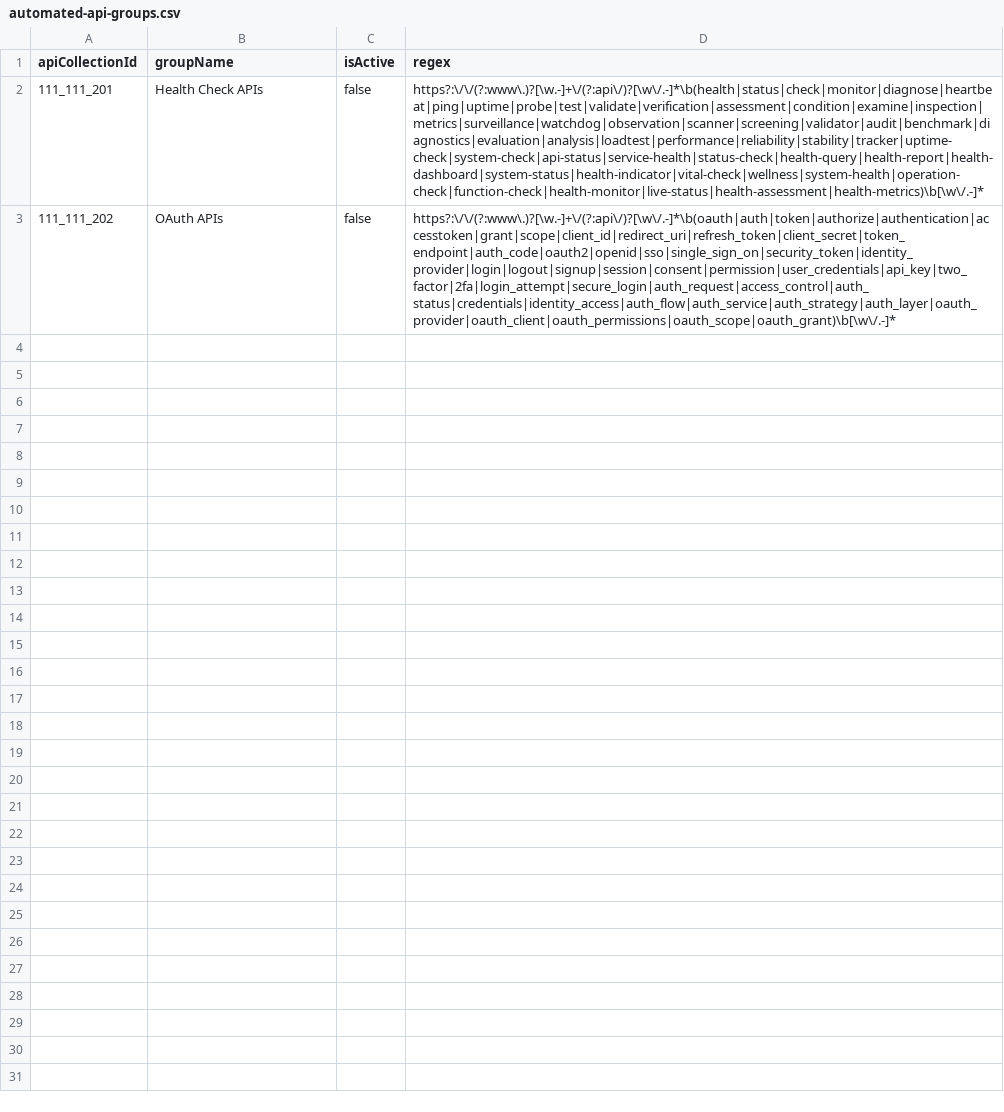
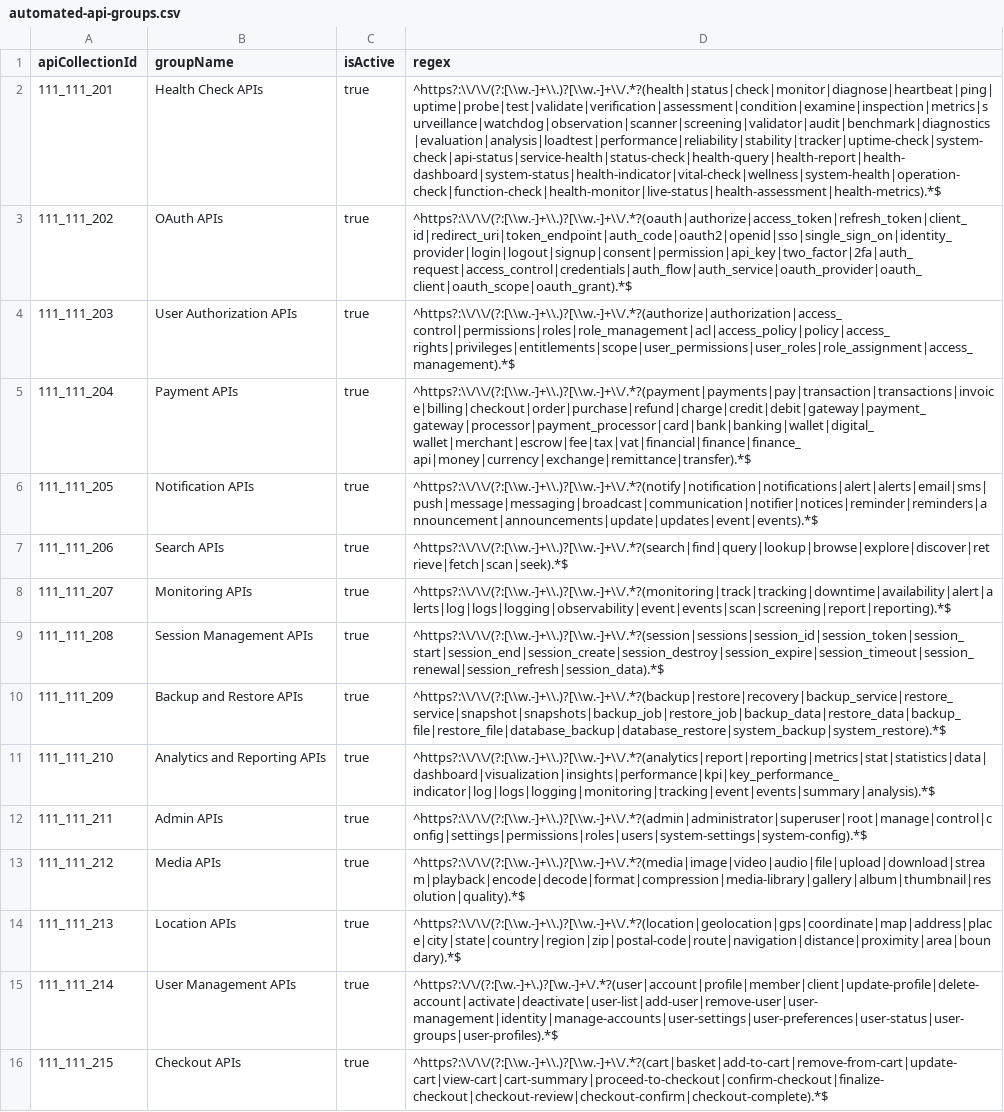
Before and after one commit to akto-api-security/akto, a CSV file: automated-api-groups/automated-api-groups.csv, drawn as a sheet; the diff names each change by its address in the sheet, - before the commit and + after, or states it on an @@ line.

Commit message:
add automated groups to csv

```diff
--- a/automated-api-groups/automated-api-groups.csv
+++ b/automated-api-groups/automated-api-groups.csv
-C2:C3 (isActive): false
+C2:C3 (isActive): true
-D2 (regex): https?:\/\/(?:www\.)?[\w.-]+\/(?:api\/)?[\w\/.-]*\b(health|status|check|monitor|diagnose|heartbeat|ping|uptime|probe|test|validate|verification|assessment|condition|examine|inspection|metrics|surveillance|watchdog|observation|scanner|screening|validator|audit|benchmark|diagnostics|evaluation|analysis|loadtest|performance|reliability|stability|tracker|uptime-check|system-check|api-status|service-health|status-check|health-query|health-report|health-dashboard|system-status|health-indicator|vital-check|wellness|system-health|operation-check|function-check|health-monitor|live-status|health-assessment|health-metrics)\b[\w\/.-]*
+D2 (regex): ^https?:\\/\\/(?:[\\w.-]+\\.)?[\\w.-]+\\/.*?(health|status|check|monitor|diagnose|heartbeat|ping|uptime|probe|test|validate|verification|assessment|condition|examine|inspection|metrics|surveillance|watchdog|observation|scanner|screening|validator|audit|benchmark|diagnostics|evaluation|analysis|loadtest|performance|reliability|stability|tracker|uptime-check|system-check|api-status|service-health|status-check|health-query|health-report|health-dashboard|system-status|health-indicator|vital-check|wellness|system-health|operation-check|function-check|health-monitor|live-status|health-assessment|health-metrics).*$
-D3 (regex): https?:\/\/(?:www\.)?[\w.-]+\/(?:api\/)?[\w\/.-]*\b(oauth|auth|token|authorize|authentication|accesstoken|grant|scope|client_id|redirect_uri|refresh_token|client_secret|token_endpoint|auth_code|oauth2|openid|sso|single_sign_on|security_token|identity_provider|login|logout|signup|session|consent|permission|user_credentials|api_key|two_factor|2fa|login_attempt|secure_login|auth_request|access_control|auth_status|credentials|identity_access|auth_flow|auth_service|auth_strategy|auth_layer|oauth_provider|oauth_client|oauth_permissions|oauth_scope|oauth_grant)\b[\w\/.-]*
+D3 (regex): ^https?:\\/\\/(?:[\\w.-]+\\.)?[\\w.-]+\\/.*?(oauth|authorize|access_token|refresh_token|client_id|redirect_uri|token_endpoint|auth_code|oauth2|openid|sso|single_sign_on|identity_provider|login|logout|signup|consent|permission|api_key|two_factor|2fa|auth_request|access_control|credentials|auth_flow|auth_service|oauth_provider|oauth_client|oauth_scope|oauth_grant).*$
+row 4: 111_111_203 | User Authorization APIs | true | ^https?:\\/\\/(?:[\\w.-]+\\.)?[\\w.-]+\\/.*?(authorize|authorization|access_control|permissions|roles|role_management|acl|access_policy|policy|access_rights|privileges|entitlements|scope|user_permissions|user_roles|role_assignment|access_management).*$
+row 5: 111_111_204 | Payment APIs | true | ^https?:\\/\\/(?:[\\w.-]+\\.)?[\\w.-]+\\/.*?(payment|payments|pay|transaction|transactions|invoice|billing|checkout|order|purchase|refund|charge|credit|debit|gateway|payment_gateway|processor|payment_processor|card|bank|banking|wallet|digital_wallet|merchant|escrow|fee|tax|vat|financial|finance|finance_api|money|currency|exchange|remittance|transfer).*$
+row 6: 111_111_205 | Notification APIs | true | ^https?:\\/\\/(?:[\\w.-]+\\.)?[\\w.-]+\\/.*?(notify|notification|notifications|alert|alerts|email|sms|push|message|messaging|broadcast|communication|notifier|notices|reminder|reminders|announcement|announcements|update|updates|event|events).*$
+row 7: 111_111_206 | Search APIs | true | ^https?:\\/\\/(?:[\\w.-]+\\.)?[\\w.-]+\\/.*?(search|find|query|lookup|browse|explore|discover|retrieve|fetch|scan|seek).*$
+row 8: 111_111_207 | Monitoring APIs | true | ^https?:\\/\\/(?:[\\w.-]+\\.)?[\\w.-]+\\/.*?(monitoring|track|tracking|downtime|availability|alert|alerts|log|logs|logging|observability|event|events|scan|screening|report|reporting).*$
+row 9: 111_111_208 | Session Management APIs | true | ^https?:\\/\\/(?:[\\w.-]+\\.)?[\\w.-]+\\/.*?(session|sessions|session_id|session_token|session_start|session_end|session_create|session_destroy|session_expire|session_timeout|session_renewal|session_refresh|session_data).*$
+row 10: 111_111_209 | Backup and Restore APIs | true | ^https?:\\/\\/(?:[\\w.-]+\\.)?[\\w.-]+\\/.*?(backup|restore|recovery|backup_service|restore_service|snapshot|snapshots|backup_job|restore_job|backup_data|restore_data|backup_file|restore_file|database_backup|database_restore|system_backup|system_restore).*$
+row 11: 111_111_210 | Analytics and Reporting APIs | true | ^https?:\\/\\/(?:[\\w.-]+\\.)?[\\w.-]+\\/.*?(analytics|report|reporting|metrics|stat|statistics|data|dashboard|visualization|insights|performance|kpi|key_performance_indicator|log|logs|logging|monitoring|tracking|event|events|summary|analysis).*$
+row 12: 111_111_211 | Admin APIs | true | ^https?:\\/\\/(?:[\\w.-]+\\.)?[\\w.-]+\\/.*?(admin|administrator|superuser|root|manage|control|config|settings|permissions|roles|users|system-settings|system-config).*$
+row 13: 111_111_212 | Media APIs | true | ^https?:\\/\\/(?:[\\w.-]+\\.)?[\\w.-]+\\/.*?(media|image|video|audio|file|upload|download|stream|playback|encode|decode|format|compression|media-library|gallery|album|thumbnail|resolution|quality).*$
+row 14: 111_111_213 | Location APIs | true | ^https?:\\/\\/(?:[\\w.-]+\\.)?[\\w.-]+\\/.*?(location|geolocation|gps|coordinate|map|address|place|city|state|country|region|zip|postal-code|route|navigation|distance|proximity|area|boundary).*$
+row 15: 111_111_214 | User Management APIs | true | ^https?:\/\/(?:[\w.-]+\.)?[\w.-]+\/.*?(user|account|profile|member|client|update-profile|delete-account|activate|deactivate|user-list|add-user|remove-user|user-management|identity|manage-accounts|user-settings|user-preferences|user-status|user-groups|user-profiles).*$
+row 16: 111_111_215 | Checkout APIs | true | ^https?:\\/\\/(?:[\\w.-]+\\.)?[\\w.-]+\\/.*?(cart|basket|add-to-cart|remove-from-cart|update-cart|view-cart|cart-summary|proceed-to-checkout|confirm-checkout|finalize-checkout|checkout-review|checkout-confirm|checkout-complete).*$
```
